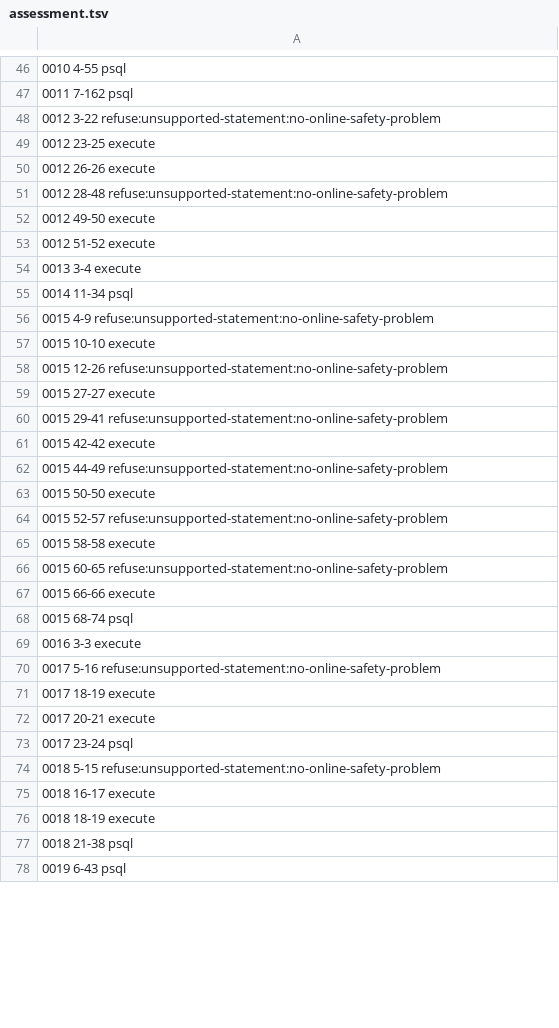
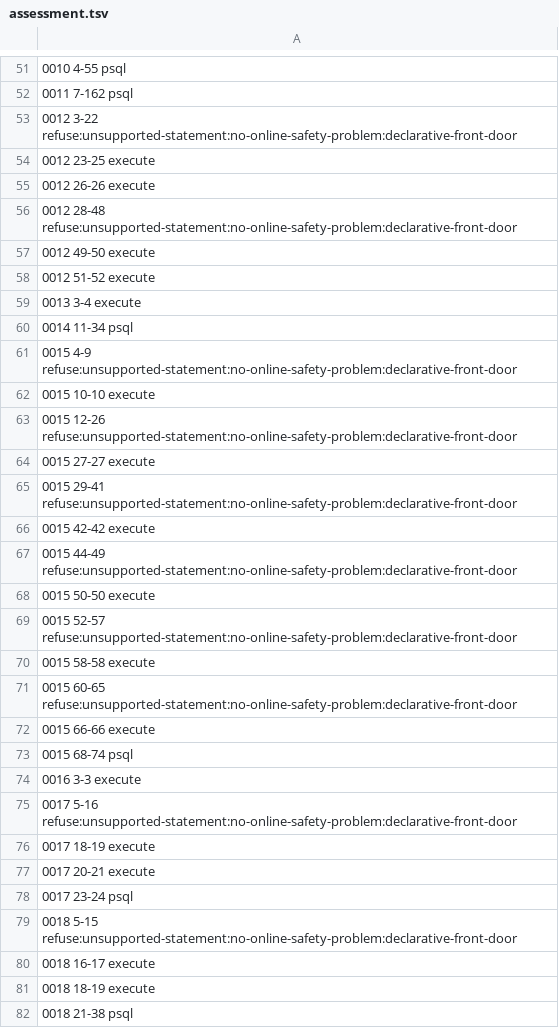
Before and after one commit to block/pg-sprite, a TSV file: replay/buzz/assessment.tsv, drawn as a sheet; only a part is shown, gaps mark what is left out; the shorter side is filled out with more unchanged rows; the diff covers the shown part only.

```diff
--- a/replay/buzz/assessment.tsv
+++ b/replay/buzz/assessment.tsv
@@ -47,6 +52,6 @@
 0011 7-162 psql
-0012 3-22 refuse:unsupported-statement:no-online-safety-problem
+0012 3-22 refuse:unsupported-statement:no-online-safety-problem:declarative-front-door
 0012 23-25 execute
 0012 26-26 execute
-0012 28-48 refuse:unsupported-statement:no-online-safety-problem
+0012 28-48 refuse:unsupported-statement:no-online-safety-problem:declarative-front-door
 0012 49-50 execute
@@ -55,13 +60,13 @@
 0014 11-34 psql
-0015 4-9 refuse:unsupported-statement:no-online-safety-problem
+0015 4-9 refuse:unsupported-statement:no-online-safety-problem:declarative-front-door
 0015 10-10 execute
-0015 12-26 refuse:unsupported-statement:no-online-safety-problem
+0015 12-26 refuse:unsupported-statement:no-online-safety-problem:declarative-front-door
 0015 27-27 execute
-0015 29-41 refuse:unsupported-statement:no-online-safety-problem
+0015 29-41 refuse:unsupported-statement:no-online-safety-problem:declarative-front-door
 0015 42-42 execute
-0015 44-49 refuse:unsupported-statement:no-online-safety-problem
+0015 44-49 refuse:unsupported-statement:no-online-safety-problem:declarative-front-door
 0015 50-50 execute
-0015 52-57 refuse:unsupported-statement:no-online-safety-problem
+0015 52-57 refuse:unsupported-statement:no-online-safety-problem:declarative-front-door
 0015 58-58 execute
-0015 60-65 refuse:unsupported-statement:no-online-safety-problem
+0015 60-65 refuse:unsupported-statement:no-online-safety-problem:declarative-front-door
 0015 66-66 execute
@@ -69,3 +74,3 @@
 0016 3-3 execute
-0017 5-16 refuse:unsupported-statement:no-online-safety-problem
+0017 5-16 refuse:unsupported-statement:no-online-safety-problem:declarative-front-door
 0017 18-19 execute
@@ -73,3 +78,3 @@
 0017 23-24 psql
-0018 5-15 refuse:unsupported-statement:no-online-safety-problem
+0018 5-15 refuse:unsupported-statement:no-online-safety-problem:declarative-front-door
 0018 16-17 execute
```
Also changed, not shown: 5 added rows and 20 edited cells elsewhere in this file, 5 other files.
